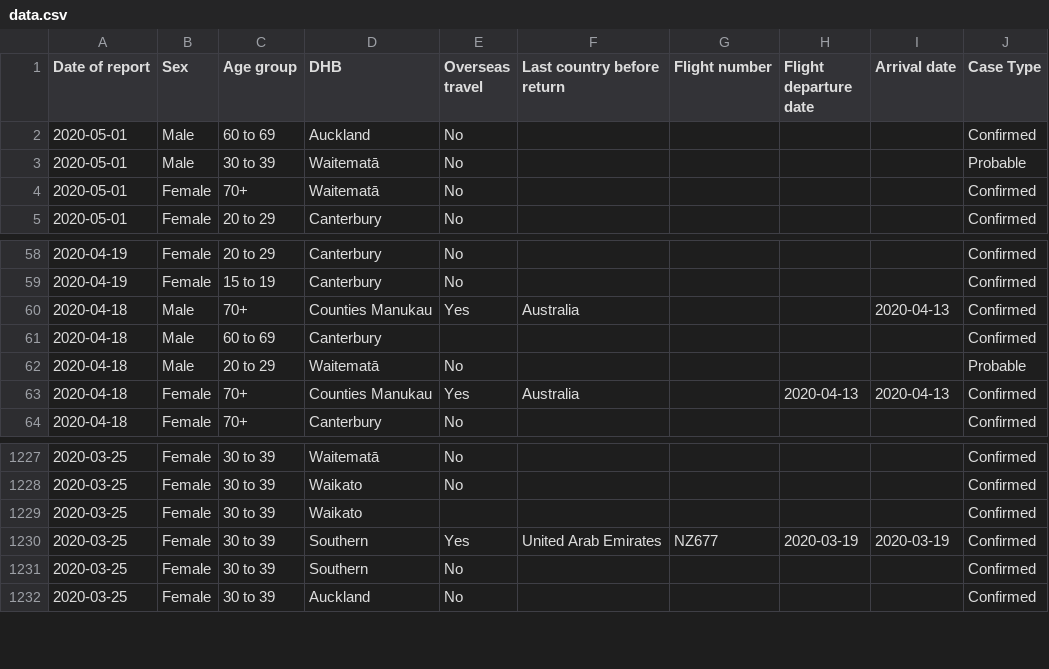
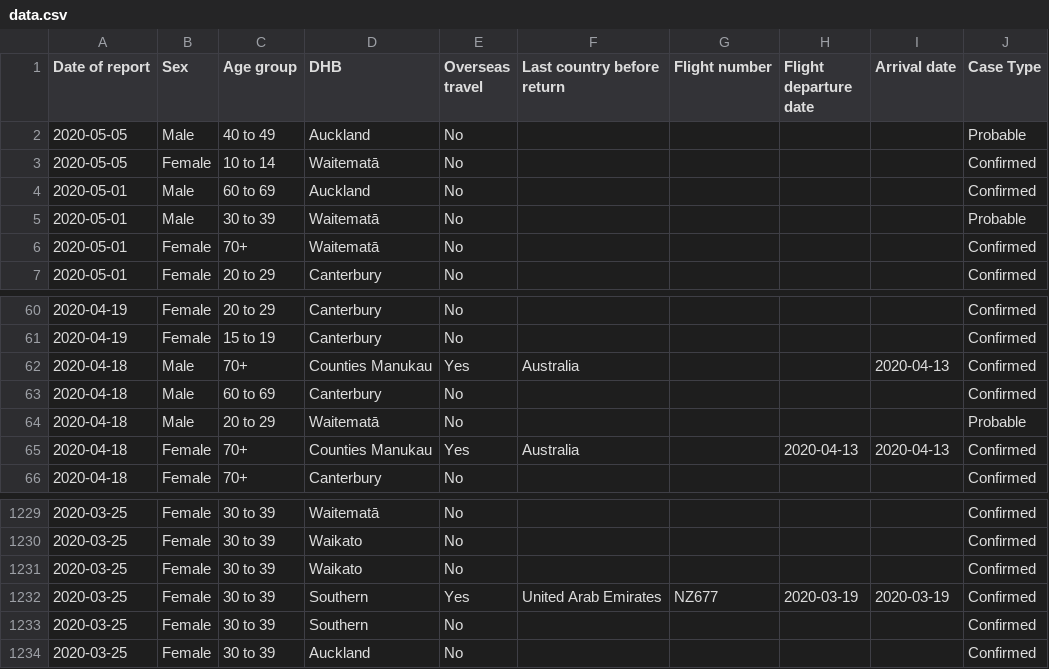
Before and after one commit to UoA-eResearch/nz-covid19-data-auto, a CSV file: data.csv, drawn as a sheet; only a part is shown, gaps mark what is left out.

Commit message:
auto update from covid-cases-6may20.xlsx

```diff
--- a/data.csv
+++ b/data.csv
@@ -1,2 +1,4 @@
 Date of report,Sex,Age group,DHB,Overseas travel,Last country before return,Flight number,Flight departure date,Arrival date,Case Type
+2020-05-05,Male,40 to 49,Auckland,No,,,,,Probable
+2020-05-05,Female,10 to 14,Waitematā,No,,,,,Confirmed
 2020-05-01,Male,60 to 69,Auckland,No,,,,,Confirmed
@@ -60,3 +62,3 @@ Date of report,Sex,Age group,DHB,Overseas travel,Last country before return,Flig
 2020-04-18,Male,70+,Counties Manukau,Yes,Australia,,,2020-04-13,Confirmed
-2020-04-18,Male,60 to 69,Canterbury, ,,,,,Confirmed
+2020-04-18,Male,60 to 69,Canterbury,No,,,,,Confirmed
 2020-04-18,Male,20 to 29,Waitematā,No,,,,,Probable
@@ -1228,3 +1230,3 @@ Date of report,Sex,Age group,DHB,Overseas travel,Last country before return,Flig
 2020-03-25,Female,30 to 39,Waikato,No,,,,,Confirmed
-2020-03-25,Female,30 to 39,Waikato, ,,,,,Confirmed
+2020-03-25,Female,30 to 39,Waikato,No,,,,,Confirmed
 2020-03-25,Female,30 to 39,Southern,Yes,United Arab Emirates,NZ677,2020-03-19,2020-03-19,Confirmed
```
Also changed, not shown: 2 other files.
